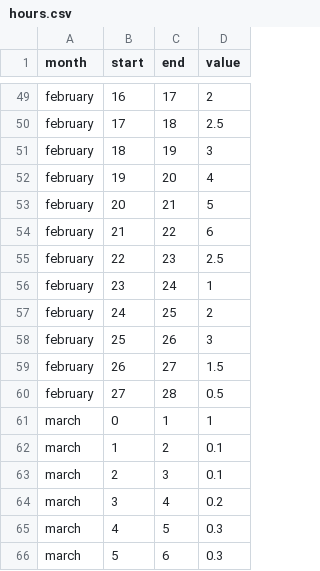
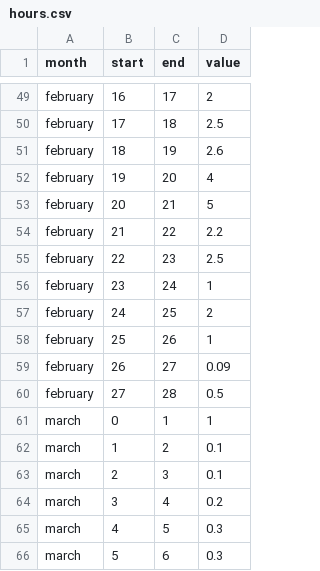
Before and after one commit to QUANTARTIST/quantartist.temporal.github.io, a CSV file: demo/data/hours.csv, drawn as a sheet; only a part is shown, gaps mark what is left out.

Commit message:
update

```diff
--- a/demo/data/hours.csv
+++ b/demo/data/hours.csv
@@ -50,6 +50,6 @@ february,16,17,2
 february,17,18,2.5
-february,18,19,3
+february,18,19,2.6
 february,19,20,4
 february,20,21,5
-february,21,22,6
+february,21,22,2.2
 february,22,23,2.5
@@ -57,4 +57,4 @@ february,23,24,1
 february,24,25,2
-february,25,26,3
-february,26,27,1.5
+february,25,26,1
+february,26,27,0.09
 february,27,28,0.5
```
